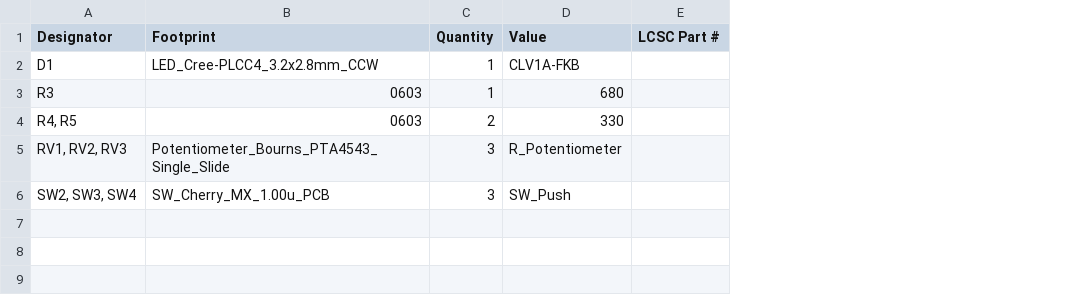
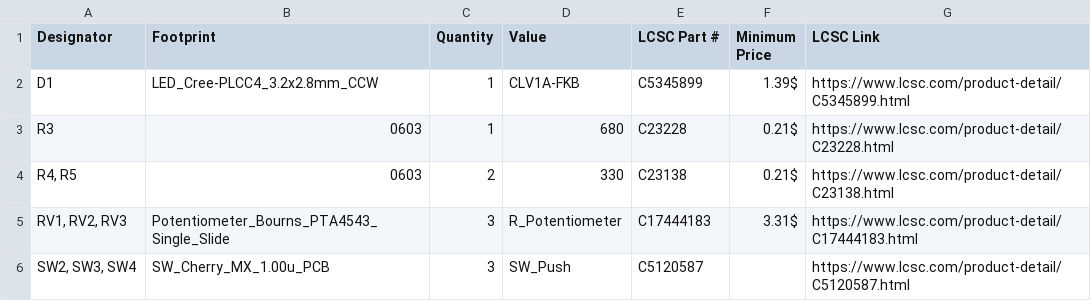
Before and after one commit to willybilly31/Volume-Pad, a CSV file: bom.csv, drawn as a sheet; the diff names each change by its address in the sheet, - before the commit and + after, or states it on an @@ line.

Commit message:
Add LCSC pricing and links to BOM
Include LCSC part numbers, minimum prices, and product links for the listed components.

```diff
--- a/bom.csv
+++ b/bom.csv
+column F (Minimum Price), rows 2-5: 1.39$ | 0.21$ | 0.21$ | 3.31$
+column G (LCSC Link), rows 2-6: https://www.lcsc.com/product-detail/C5345899.html | https://www.lcsc.com/product-detail/C23228.html | https://www.lcsc.com/product-detail/C23138.html | https://www.lcsc.com/product-detail/C17444183.html | https://www.lcsc.com/product-detail/C5120587.html
-E2 (LCSC Part #): (empty)
+E2 (LCSC Part #): C5345899
-E3 (LCSC Part #): (empty)
+E3 (LCSC Part #): C23228
-E4 (LCSC Part #): (empty)
+E4 (LCSC Part #): C23138
-E5 (LCSC Part #): (empty)
+E5 (LCSC Part #): C17444183
-E6 (LCSC Part #): (empty)
+E6 (LCSC Part #): C5120587
```
